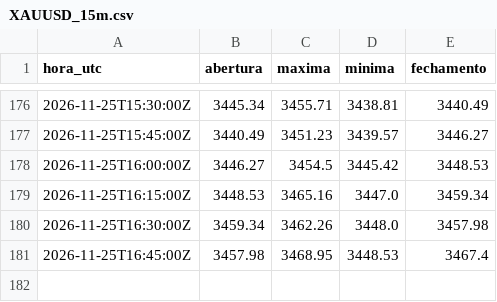
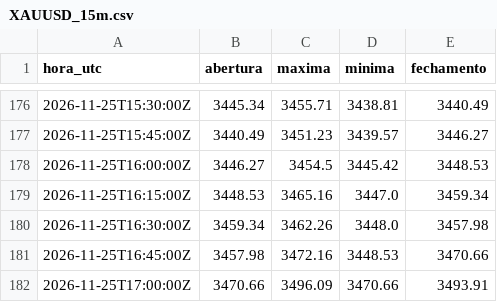
Before and after one commit to Rvichiato/Avalia-o-Trade, a CSV file: dados/tv/XAUUSD_15m.csv, drawn as a sheet; only a part is shown, gaps mark what is left out.

```diff
--- a/dados/tv/XAUUSD_15m.csv
+++ b/dados/tv/XAUUSD_15m.csv
@@ -180,2 +180,3 @@ hora_utc,abertura,maxima,minima,fechamento
 2026-11-25T16:30:00Z,3459.34,3462.26,3448.0,3457.98
-2026-11-25T16:45:00Z,3457.98,3468.95,3448.53,3467.4
+2026-11-25T16:45:00Z,3457.98,3472.16,3448.53,3470.66
+2026-11-25T17:00:00Z,3470.66,3496.09,3470.66,3493.91
```
Also changed, not shown: dados/tv/EURUSD_15m.csv, dados/tv/US500_15m.csv, 2 other files.
